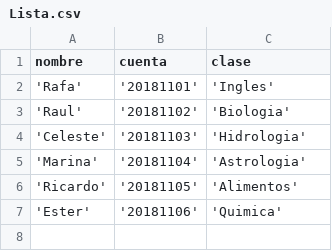
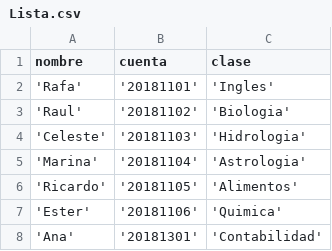
Before and after one commit to NahomiMichell/Portalproyecto, a CSV file: Lista.csv, drawn as a sheet; the diff names each change by its address in the sheet, - before the commit and + after, or states it on an @@ line.

```diff
--- a/Lista.csv
+++ b/Lista.csv
+row 8: 'Ana' | '20181301' | 'Contabilidad'
```
Also changed, not shown: 6 other files.
